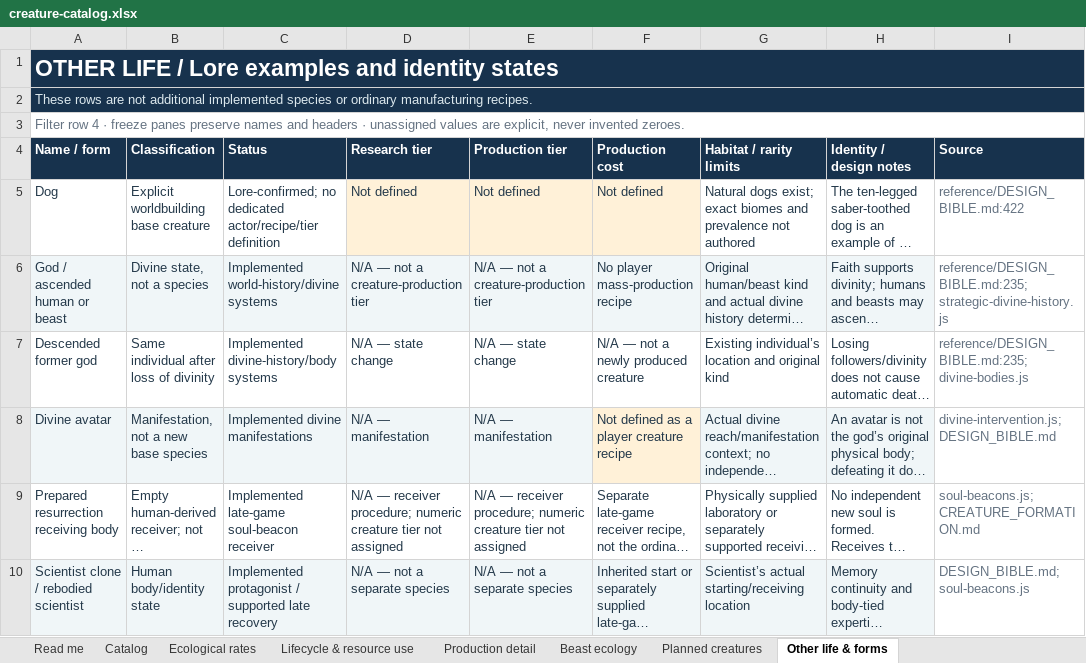
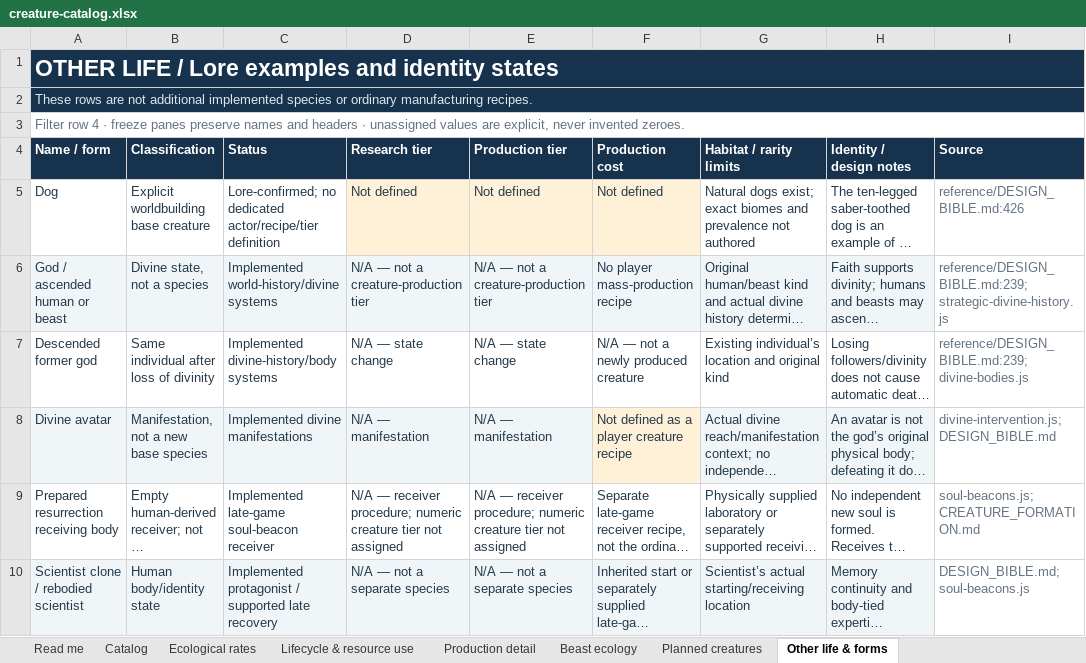
Before and after one commit to HelHeresyDev/Helix-Heresy, an Excel workbook: reference/creature-catalog.xlsx, sheet Other life & forms, drawn as a sheet; long unchanged cells end in …; values as stored, in another font and other column widths than the file's, no borders; table styles not drawn; the diff names each change by its address in the sheet, - before the commit and + after, or states it on an @@ line.

```diff
--- a/reference/creature-catalog.xlsx (sheet Other life & forms)
+++ b/reference/creature-catalog.xlsx (sheet Other life & forms)
-I5 (Source): reference/DESIGN_BIBLE.md:422
+I5 (Source): reference/DESIGN_BIBLE.md:426
-I6 (Source): reference/DESIGN_BIBLE.md:235; strategic-divine-history.js
+I6 (Source): reference/DESIGN_BIBLE.md:239; strategic-divine-history.js
-I7 (Source): reference/DESIGN_BIBLE.md:235; divine-bodies.js
+I7 (Source): reference/DESIGN_BIBLE.md:239; divine-bodies.js
```
Also changed, not shown: sheet Lifecycle & resource use, sheet Catalog, sheet Read me, sheet Production detail, 32 other files.
